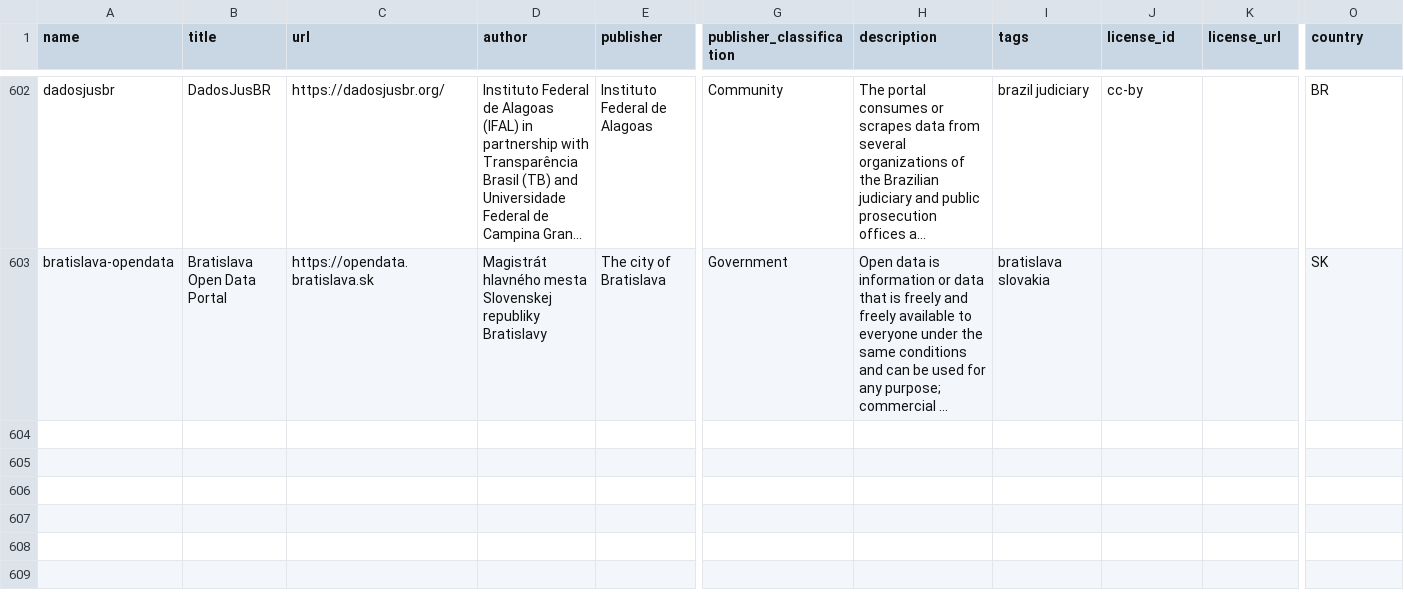
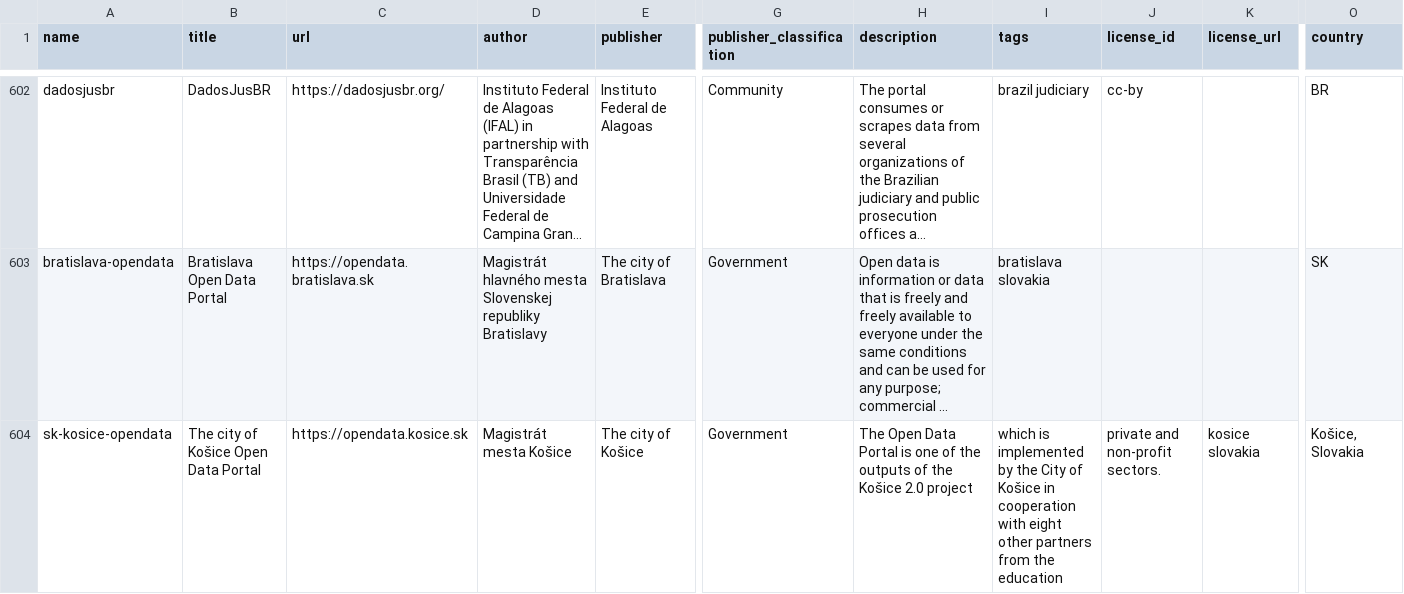
Before and after one commit to okfn/dataportals.org, a CSV file: data/portals.csv, drawn as a sheet; only a part is shown, gaps mark what is left out; long unchanged cells end in …; rows hold the shown columns only; the diff names each change by its address in the sheet, - before the commit and + after, or states it on an @@ line.

Commit message:
Add `sk-kosice-opendata` The city of Košice Open Data Portal to `data/portals.csv`

```diff
--- a/data/portals.csv
+++ b/data/portals.csv
+row 604: sk-kosice-opendata | The city of Košice Open Data Portal | https://opendata.kosice.sk | Magistrát mesta Košice | The city of Košice | Government | The Open Data Portal is one of the outputs of the Košice 2.0 project | which is implemented by the City of Košice in cooperation with eight other partners from the education | private and non-profit sectors. | kosice slovakia | Košice, Slovakia
```
